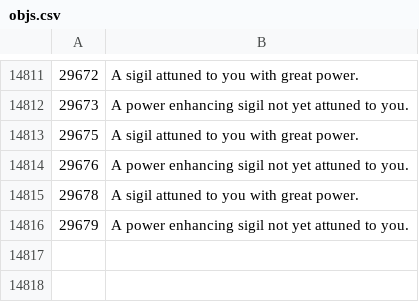
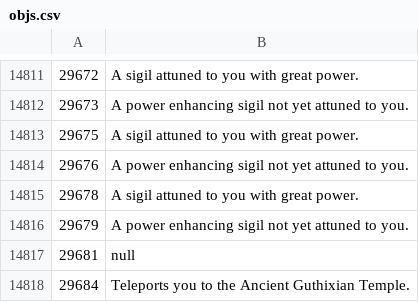
Before and after one commit to Joshua-F/osrs-examines, a CSV file: objs.csv, drawn as a sheet; only a part is shown, gaps mark what is left out.

```diff
--- a/objs.csv
+++ b/objs.csv
@@ -14816 +14816,3 @@
 29679,A power enhancing sigil not yet attuned to you.
+29681,null
+29684,Teleports you to the Ancient Guthixian Temple.
```
Also changed, not shown: npcs.csv, 1 other file.
